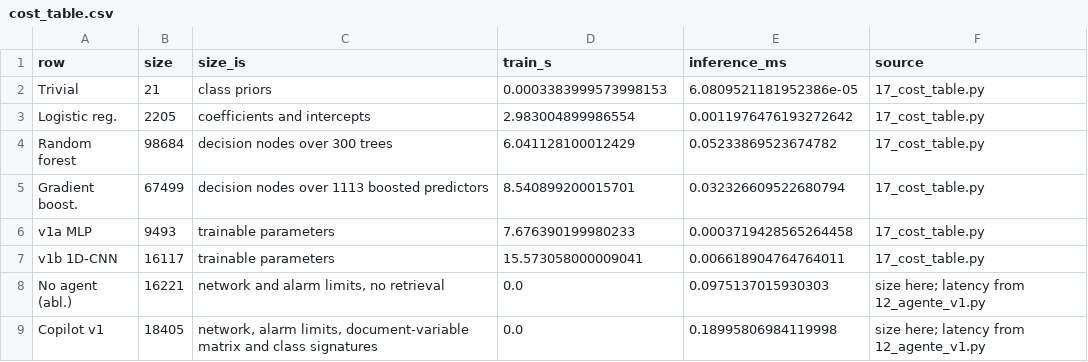
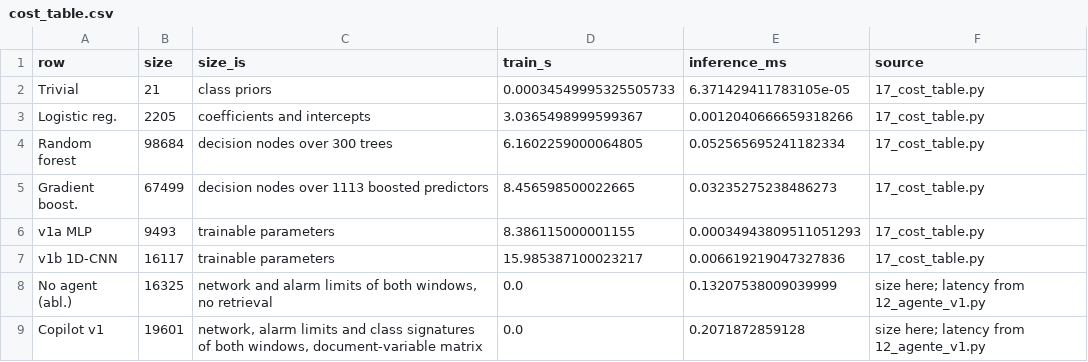
Before and after one commit to MarioElvir-UTH/tep-rootcause-copilot, a CSV file: results/cost_table.csv, drawn as a sheet.

```diff
--- a/results/cost_table.csv
+++ b/results/cost_table.csv
@@ -1,9 +1,9 @@
 row,size,size_is,train_s,inference_ms,source
-Trivial,21,class priors,0.0003383999573998153,6.0809521181952386e-05,17_cost_table.py
-Logistic reg.,2205,coefficients and intercepts,2.983004899986554,0.0011976476193272642,17_cost_table.py
-Random forest,98684,decision nodes over 300 trees,6.041128100012429,0.05233869523674782,17_cost_table.py
-Gradient boost.,67499,decision nodes over 1113 boosted predictors,8.540899200015701,0.032326609522680794,17_cost_table.py
-v1a MLP,9493,trainable parameters,7.676390199980233,0.0003719428565264458,17_cost_table.py
-v1b 1D-CNN,16117,trainable parameters,15.573058000009041,0.006618904764764011,17_cost_table.py
-No agent (abl.),16221,"network and alarm limits, no retrieval",0.0,0.0975137015930303,size here; latency from 12_agente_v1.py
-Copilot v1,18405,"network, alarm limits, document-variable matrix and class signatures",0.0,0.18995806984119998,size here; latency from 12_agente_v1.py
+Trivial,21,class priors,0.00034549995325505733,6.371429411783105e-05,17_cost_table.py
+Logistic reg.,2205,coefficients and intercepts,3.0365498999599367,0.0012040666659318266,17_cost_table.py
+Random forest,98684,decision nodes over 300 trees,6.1602259000064805,0.052565695241182334,17_cost_table.py
+Gradient boost.,67499,decision nodes over 1113 boosted predictors,8.456598500022665,0.03235275238486273,17_cost_table.py
+v1a MLP,9493,trainable parameters,8.386115000001155,0.00034943809511051293,17_cost_table.py
+v1b 1D-CNN,16117,trainable parameters,15.985387100023217,0.006619219047327836,17_cost_table.py
+No agent (abl.),16325,"network and alarm limits of both windows, no retrieval",0.0,0.13207538009039999,size here; latency from 12_agente_v1.py
+Copilot v1,19601,"network, alarm limits and class signatures of both windows, document-variable matrix",0.0,0.2071872859128,size here; latency from 12_agente_v1.py
```
Also changed, not shown: paper/tabla2.csv, results/agente_comparison.csv, 35 other files.
